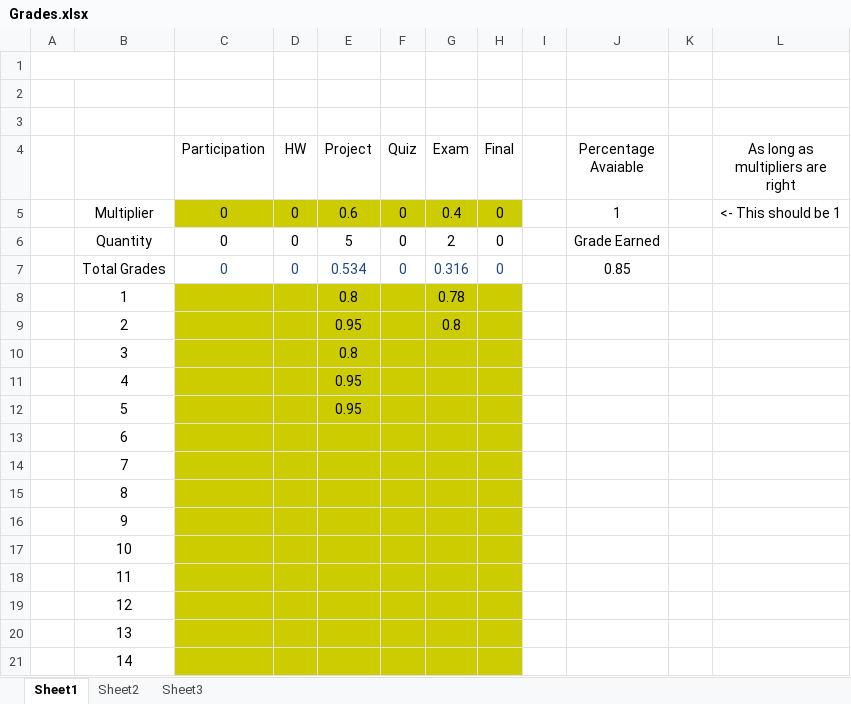
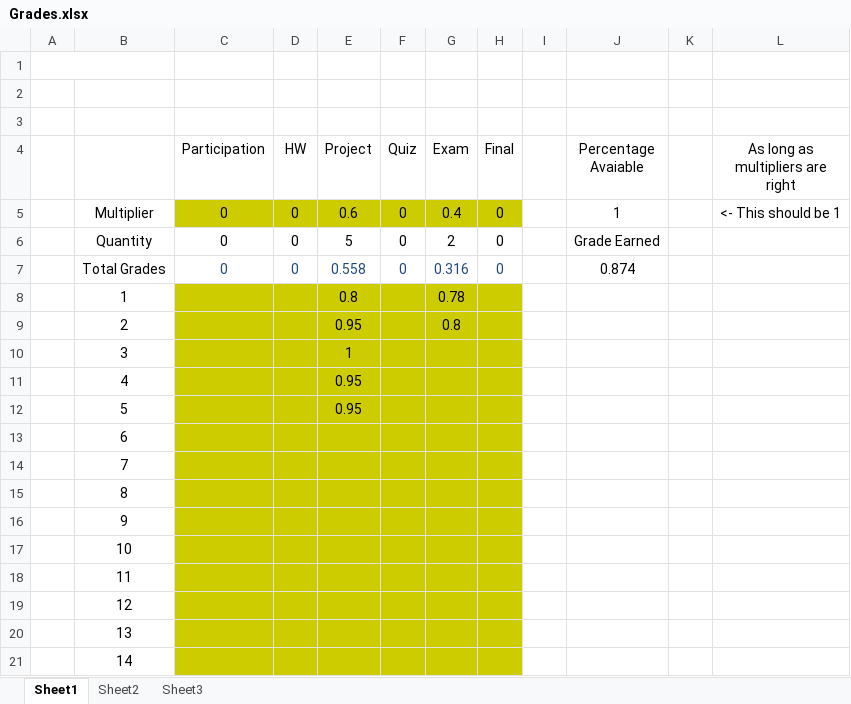
Before and after one commit to AlexLundinEducational/UTDFall2018, an Excel workbook: 2.3-SE-4348.502-OS/Grades.xlsx, sheet Sheet1, drawn as a sheet; values as stored, in another font and other column widths than the file's, no borders; the diff names each change by its address in the sheet, - before the commit and + after, or states it on an @@ line.

Commit message:
grades

```diff
--- a/2.3-SE-4348.502-OS/Grades.xlsx (sheet Sheet1)
+++ b/2.3-SE-4348.502-OS/Grades.xlsx (sheet Sheet1)
-E7 (Project): 0.534
+E7 (Project): 0.558
-J7 (Percentage Avaiable): 0.85
+J7 (Percentage Avaiable): 0.874
-E10 (Project): 0.8
+E10 (Project): 1
```
Also changed, not shown: 2 other files.
